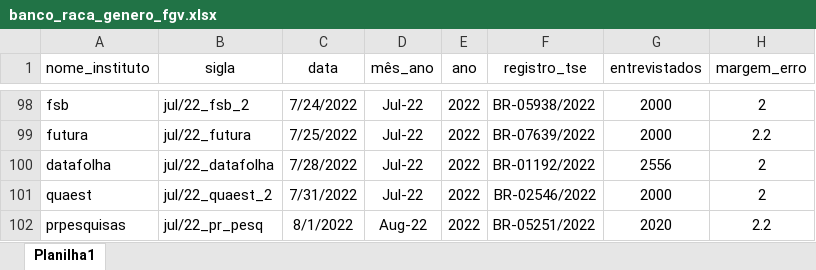
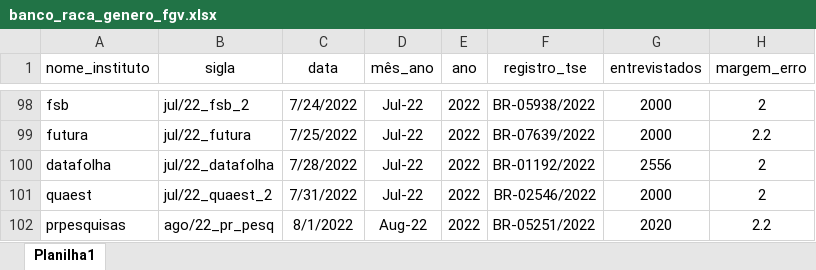
Before and after one commit to andregerardi/app-agregador-genero, an Excel workbook: banco_raca_genero_fgv.xlsx, sheet Planilha1, drawn as a sheet; only a part is shown, gaps mark what is left out; values as stored, in another font and other column widths than the file's, no borders; the diff names each change by its address in the sheet, - before the commit and + after, or states it on an @@ line.

Commit message:
Add files via upload

```diff
--- a/banco_raca_genero_fgv.xlsx (sheet Planilha1)
+++ b/banco_raca_genero_fgv.xlsx (sheet Planilha1)
-B102 (sigla): jul/22_pr_pesq
+B102 (sigla): ago/22_pr_pesq
```
